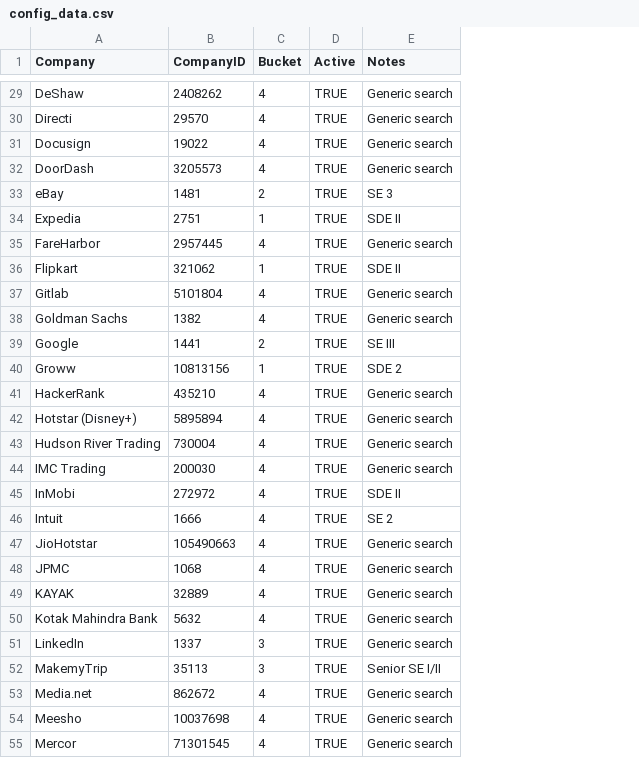
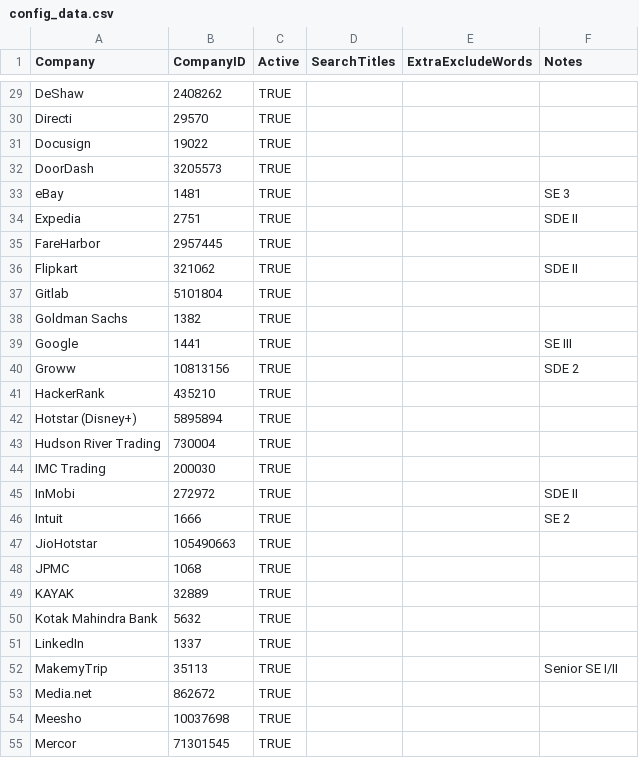
Before and after one commit to Jatin17Solanki/linkedin_automation, a CSV file: examples/google-sheet/config_data.csv, drawn as a sheet; only a part is shown, gaps mark what is left out; removed rows and columns are numbered as before the commit, all else as after; the diff covers the shown part only; the diff names each change by its address in the sheet, - before the commit and + after, or states it on an @@ line.

```diff
--- a/examples/google-sheet/config_data.csv
+++ b/examples/google-sheet/config_data.csv
-column C (Bucket), rows 29-55: 4 | 4 | 4 | 4 | 2 | 1 | 4 | 1 | 4 | 4 | 2 | 1 | 4 | 4 | 4 | 4 | 4 | 4 | 4 | 4 | 4 | 4 | 3 | 3 | 4 | 4 | 4
+column D (SearchTitles), empty
+column E (ExtraExcludeWords), empty
-F29:F32 (Notes): Generic search
+F29:F32 (Notes): (empty)
-F35 (Notes): Generic search
+F35 (Notes): (empty)
-F37:F38 (Notes): Generic search
+F37:F38 (Notes): (empty)
-F41:F44 (Notes): Generic search
+F41:F44 (Notes): (empty)
-F47:F51 (Notes): Generic search
+F47:F51 (Notes): (empty)
-F53:F55 (Notes): Generic search
+F53:F55 (Notes): (empty)
```
Also changed, not shown: 52 edited cells elsewhere in this file, 9 other files.
